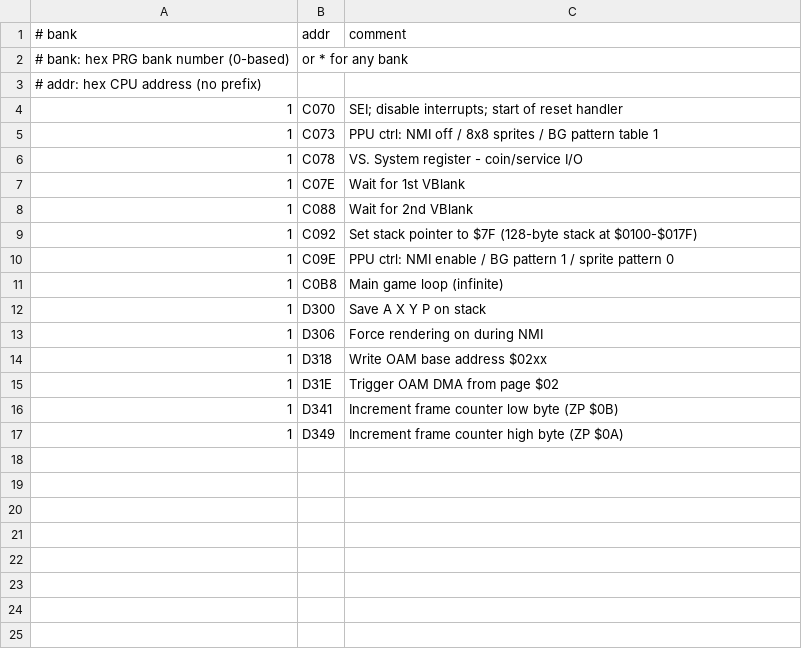
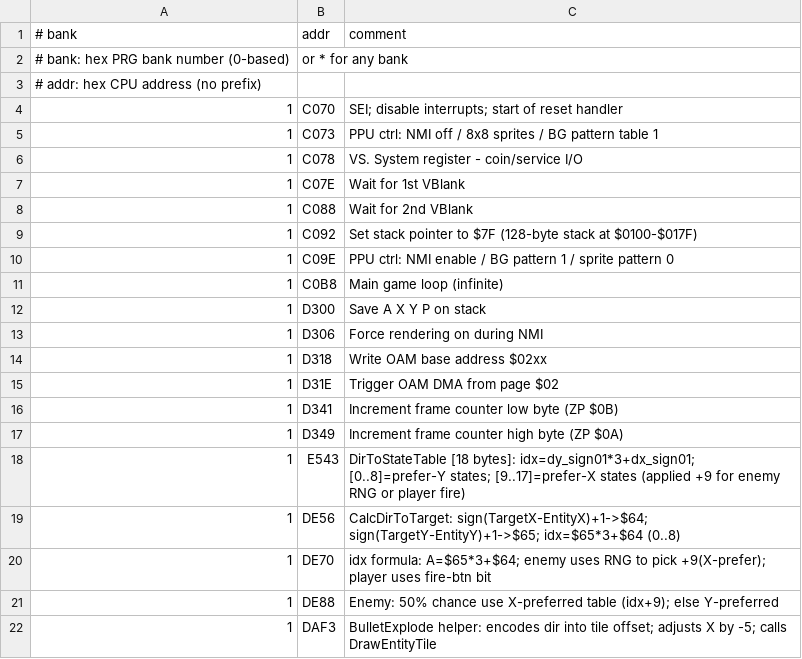
Before and after one commit to vgrichina/battlecity, a CSV file: comments.csv, drawn as a sheet; the diff names each change by its address in the sheet, - before the commit and + after, or states it on an @@ line.

```diff
--- a/comments.csv
+++ b/comments.csv
+row 18: 1 | E543 | DirToStateTable [18 bytes]: idx=dy_sign01*3+dx_sign01; [0..8]=prefer-Y states; [9..17]=prefer-X states (applied +9 for enemy RNG or player fire)
+row 19: 1 | DE56 | CalcDirToTarget: sign(TargetX-EntityX)+1->$64; sign(TargetY-EntityY)+1->$65; idx=$65*3+$64 (0..8)
+row 20: 1 | DE70 | idx formula: A=$65*3+$64; enemy uses RNG to pick +9(X-prefer); player uses fire-btn bit
+row 21: 1 | DE88 | Enemy: 50% chance use X-preferred table (idx+9); else Y-preferred
+row 22: 1 | DAF3 | BulletExplode helper: encodes dir into tile offset; adjusts X by -5; calls DrawEntityTile
```
Also changed, not shown: 5 other files.
